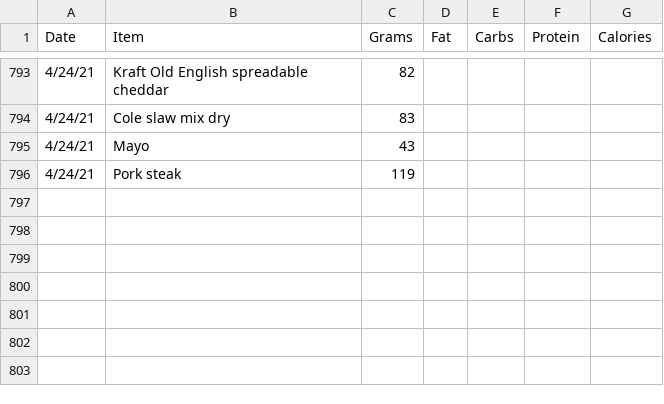
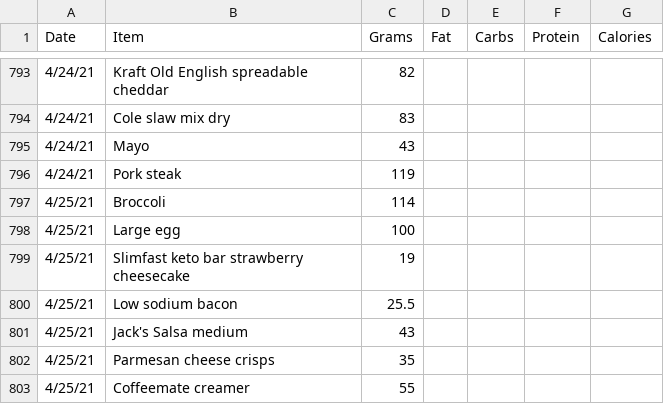
Before and after one commit to tbcombs/Food, a CSV file: FoodInput.csv, drawn as a sheet; only a part is shown, gaps mark what is left out; the diff names each change by its address in the sheet, - before the commit and + after, or states it on an @@ line.

Commit message:
Update FoodInput.csv

```diff
--- a/FoodInput.csv
+++ b/FoodInput.csv
+row 797: 4/25/21 | Broccoli | 114
+row 798: 4/25/21 | Large egg | 100
+row 799: 4/25/21 | Slimfast keto bar strawberry cheesecake | 19
+row 800: 4/25/21 | Low sodium bacon | 25.5
+row 801: 4/25/21 | Jack's Salsa medium | 43
+row 802: 4/25/21 | Parmesan cheese crisps | 35
+row 803: 4/25/21 | Coffeemate creamer | 55
```
